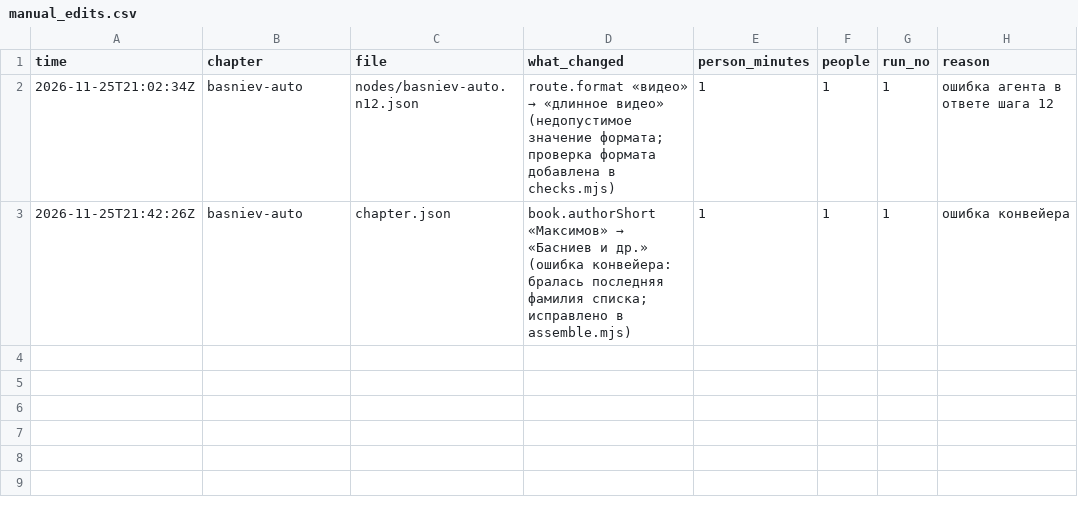
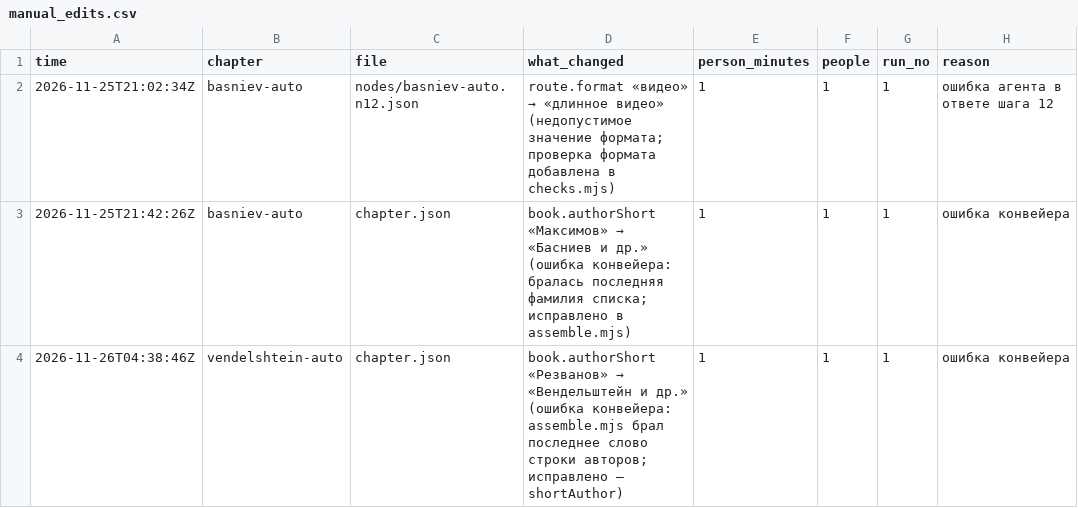
Before and after one commit to mukaroov/kmg-hackathon-approchem, a CSV file: logs/manual_edits.csv, drawn as a sheet; the diff names each change by its address in the sheet, - before the commit and + after, or states it on an @@ line.

```diff
--- a/logs/manual_edits.csv
+++ b/logs/manual_edits.csv
+row 4: 2026-11-26T04:38:46Z | vendelshtein-auto | chapter.json | book.authorShort «Резванов» → «Вендельштейн и др.» (ошибка конвейера: assemble.mjs брал последнее слово строки авторов; исправлено — shortAuthor) | 1 | 1 | 1 | ошибка конвейера
```
Also changed, not shown: 29 other files.
